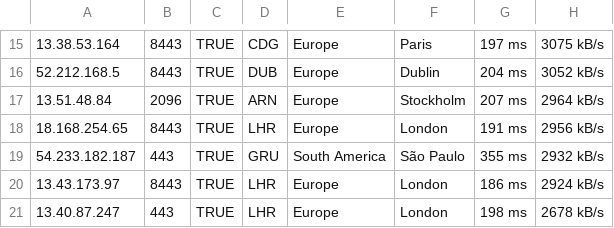
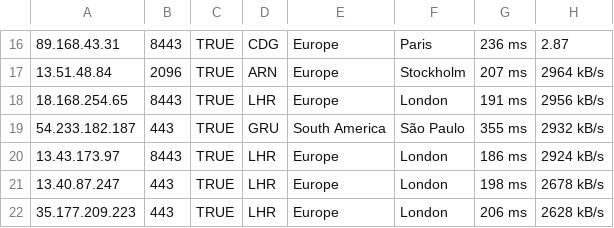
Before and after one commit to gxiaobai2024/yxcfhkip, a CSV file: up-to-date.csv, drawn as a sheet; only a part is shown, gaps mark what is left out; the shorter side is filled out with more unchanged rows; removed rows and columns are numbered as before the commit, all else as after; the diff covers the shown part only; the diff names each change by its address in the sheet, - before the commit and + after, or states it on an @@ line.

Commit message:
Update up-to-date.csv

```diff
--- a/up-to-date.csv
+++ b/up-to-date.csv
-A16: 13.38.53.164
+A16: 89.168.43.31
-G16: 197 ms
+G16: 236 ms
-H16: 3075 kB/s
+H16: 2.87
-row 16: 52.212.168.5 | 8443 | TRUE | DUB | Europe | Dublin | 204 ms | 3052 kB/s
```
Also changed, not shown: 11 added rows, 10 removed rows and 10 edited cells elsewhere in this file.
